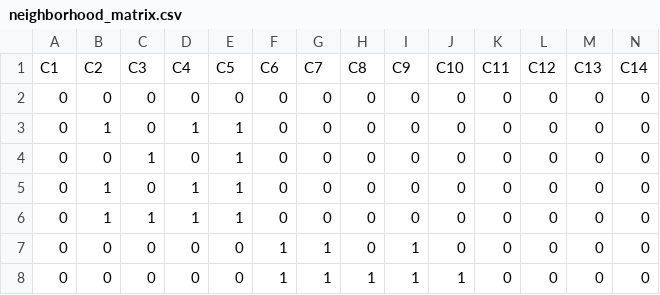
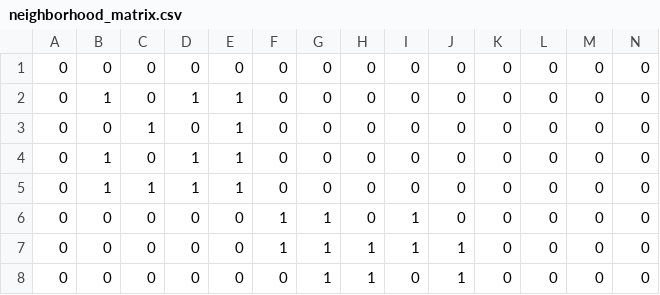
Before and after one commit to Moai-san/Genetic_Algorithm_4_SCP, a CSV file: input_files/neighborhood_matrix.csv, drawn as a sheet; only a part is shown; the shorter side is filled out with more unchanged rows; rows hold the shown columns only; the diff names each change by its address in the sheet, - before the commit and + after, or states it on an @@ line.

Commit message:
Cambios varios, import de datos correcto (tanto neighborhoods como datos de ciudades)

```diff
--- a/input_files/neighborhood_matrix.csv
+++ b/input_files/neighborhood_matrix.csv
-row 1: C1 | C2 | C3 | C4 | C5 | C6 | C7 | C8 | C9 | C10 | C11 | C12 | C13 | C14
```
Also changed, not shown: 3 other files.
